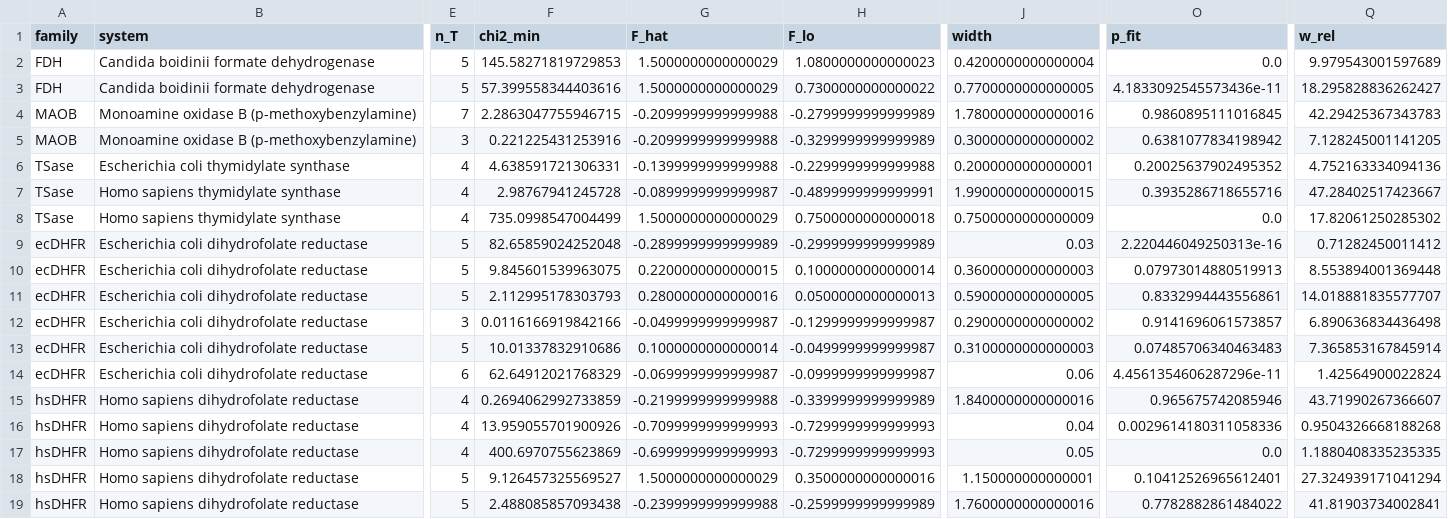
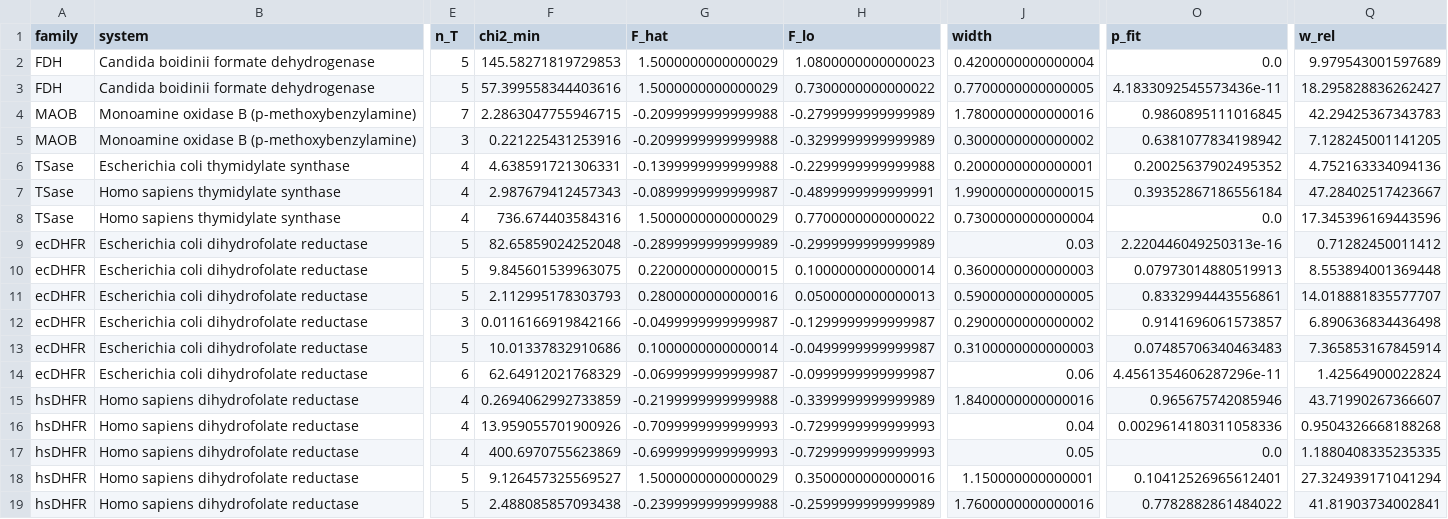
Before and after one commit to ProfessorDong/kie-identifiability, a CSV file: results/offset_profiles_annotated.csv, drawn as a sheet; only a part is shown, gaps mark what is left out; the diff names each change by its address in the sheet, - before the commit and + after, or states it on an @@ line.

```diff
--- a/results/offset_profiles_annotated.csv
+++ b/results/offset_profiles_annotated.csv
-F7 (chi2_min): 2.98767941245728
+F7 (chi2_min): 2.987679412457343
-O7 (p_fit): 0.3935286718655716
+O7 (p_fit): 0.39352867186556184
-F8 (chi2_min): 735.0998547004499
+F8 (chi2_min): 736.674403584316
-H8 (F_lo): 0.7500000000000018
+H8 (F_lo): 0.7700000000000022
-J8 (width): 0.7500000000000009
+J8 (width): 0.7300000000000004
-Q8 (w_rel): 17.82061250285302
+Q8 (w_rel): 17.345396169443596
```
Also changed, not shown: data/trinomial_benchmark.csv, results/bounds_uncertainty.csv, 19 other files.
